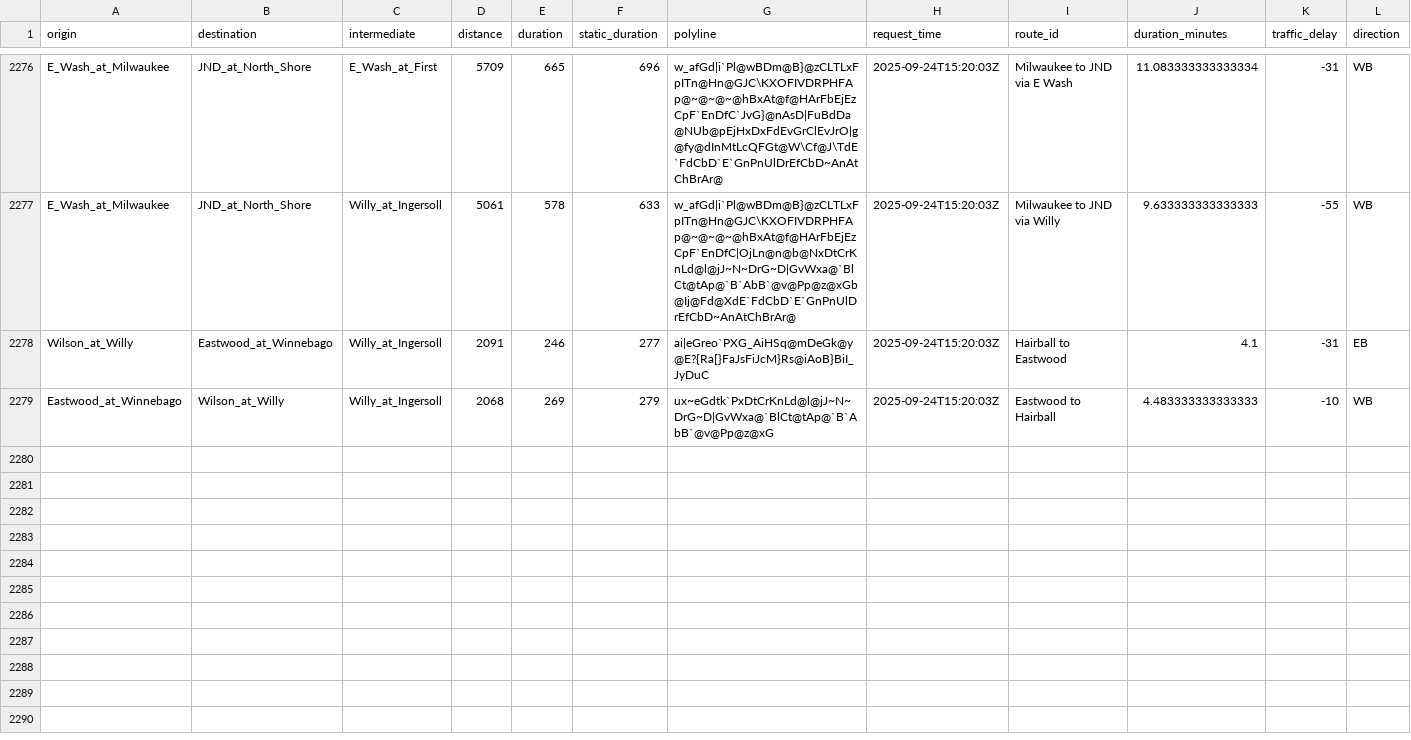
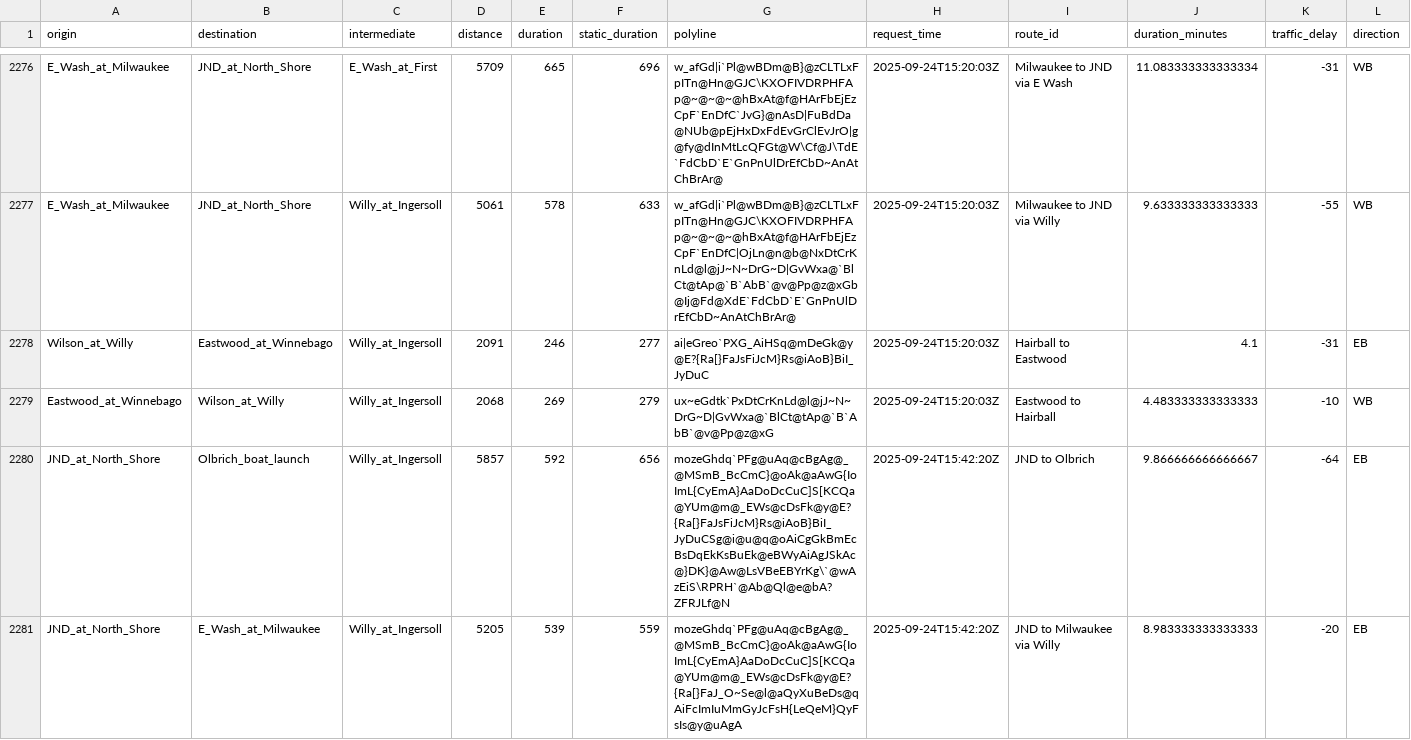
Before and after one commit to vgXhc/willy_street, a CSV file: data/data_clean.csv, drawn as a sheet; only a part is shown, gaps mark what is left out; rows hold the shown columns only; the diff covers the shown part only; the diff names each change by its address in the sheet, - before the commit and + after, or states it on an @@ line.

```diff
--- a/data/data_clean.csv
+++ b/data/data_clean.csv
+row 2280: JND_at_North_Shore | Olbrich_boat_launch | Willy_at_Ingersoll | 5857 | 592 | 656 | mozeGhdq`PFg@uAq@cBgAg@_@MSmB_BcCmC}@oAk@aAwG{IoImL{CyEmA}AaDoDcCuC]S[KCQa@YUm@m@_EWs@cDsFk@y@E?{Ra[}FaJsFiJcM}Rs@iAoB}BiI_JyDuCSg@i@u@q@oAiCgGkBmEcBsDqEkKsBuEk@eBWyAiAgJSkAc@}DK}@Aw@LsVBeEBYrKg\`@wAzEiS\RPRH`@Ab@Ql@e@bA?ZFRJLf@N | 2025-09-24T15:42:20Z | JND to Olbrich | 9.866666666666667 | -64 | EB
+row 2281: JND_at_North_Shore | E_Wash_at_Milwaukee | Willy_at_Ingersoll | 5205 | 539 | 559 | mozeGhdq`PFg@uAq@cBgAg@_@MSmB_BcCmC}@oAk@aAwG{IoImL{CyEmA}AaDoDcCuC]S[KCQa@YUm@m@_EWs@cDsFk@y@E?{Ra[}FaJ_O~Se@l@aQyXuBeDs@qAiFcImIuMmGyJcFsH{LeQeM}QyFsIs@y@uAgA | 2025-09-24T15:42:20Z | JND to Milwaukee via Willy | 8.983333333333333 | -20 | EB
```
Also changed, not shown: 6 added rows elsewhere in this file, data/data_raw.csv, 1 other file.
